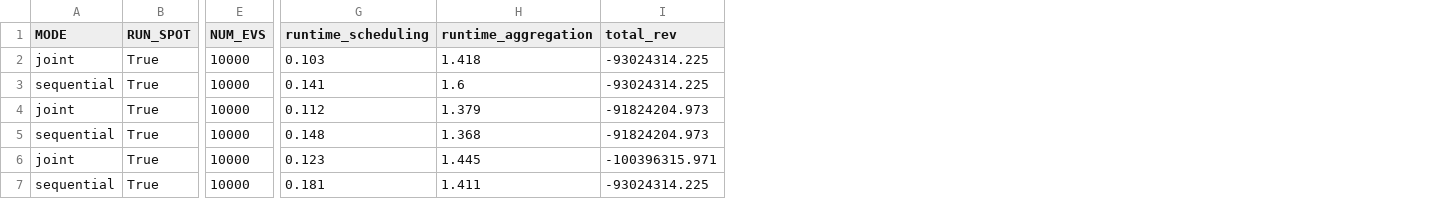
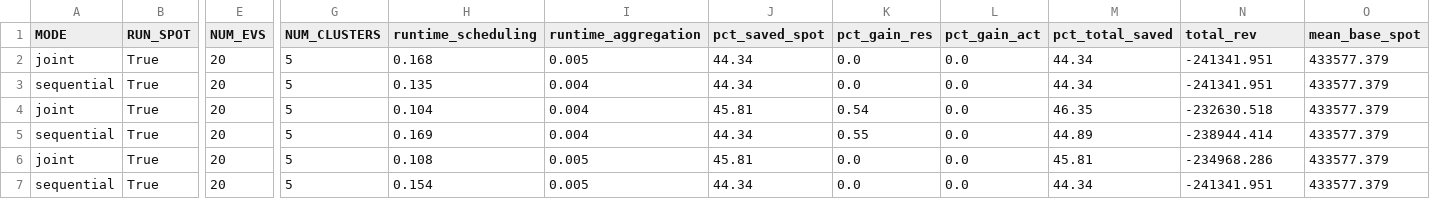
Before and after one commit to cs-25-dt-10-03/master_thesis, a CSV file: evaluation/results/summary.csv, drawn as a sheet; only a part is shown, gaps mark what is left out; addresses are those after the commit; the diff names each change by its address in the sheet, - before the commit and + after, or states it on an @@ line.

```diff
--- a/evaluation/results/summary.csv
+++ b/evaluation/results/summary.csv
+column G (NUM_CLUSTERS), rows 2-7: all 5
+column J (pct_saved_spot), rows 2-7: 44.34 | 44.34 | 45.81 | 44.34 | 45.81 | 44.34
+column K (pct_gain_res), rows 2-7: 0.0 | 0.0 | 0.54 | 0.55 | 0.0 | 0.0
+column L (pct_gain_act), rows 2-7: all 0.0
+column M (pct_total_saved), rows 2-7: 44.34 | 44.34 | 46.35 | 44.89 | 45.81 | 44.34
+column O (mean_base_spot), rows 2-7: all 433577.379
-E2:E7 (NUM_EVS): 10000
+E2:E7 (NUM_EVS): 20
-H2 (runtime_scheduling): 0.103
+H2 (runtime_scheduling): 0.168
-I2 (runtime_aggregation): 1.418
+I2 (runtime_aggregation): 0.005
-N2:N3 (total_rev): -93024314.225
+N2:N3 (total_rev): -241341.951
-H3 (runtime_scheduling): 0.141
+H3 (runtime_scheduling): 0.135
-I3 (runtime_aggregation): 1.6
+I3 (runtime_aggregation): 0.004
-H4 (runtime_scheduling): 0.112
+H4 (runtime_scheduling): 0.104
-I4 (runtime_aggregation): 1.379
+I4 (runtime_aggregation): 0.004
-N4 (total_rev): -91824204.973
+N4 (total_rev): -232630.518
-H5 (runtime_scheduling): 0.148
+H5 (runtime_scheduling): 0.169
-I5 (runtime_aggregation): 1.368
+I5 (runtime_aggregation): 0.004
-N5 (total_rev): -91824204.973
+N5 (total_rev): -238944.414
-H6 (runtime_scheduling): 0.123
+H6 (runtime_scheduling): 0.108
-I6 (runtime_aggregation): 1.445
+I6 (runtime_aggregation): 0.005
-N6 (total_rev): -100396315.971
+N6 (total_rev): -234968.286
-H7 (runtime_scheduling): 0.181
+H7 (runtime_scheduling): 0.154
-I7 (runtime_aggregation): 1.411
+I7 (runtime_aggregation): 0.005
-N7 (total_rev): -93024314.225
+N7 (total_rev): -241341.951
```
Also changed, not shown: 13 other files.
